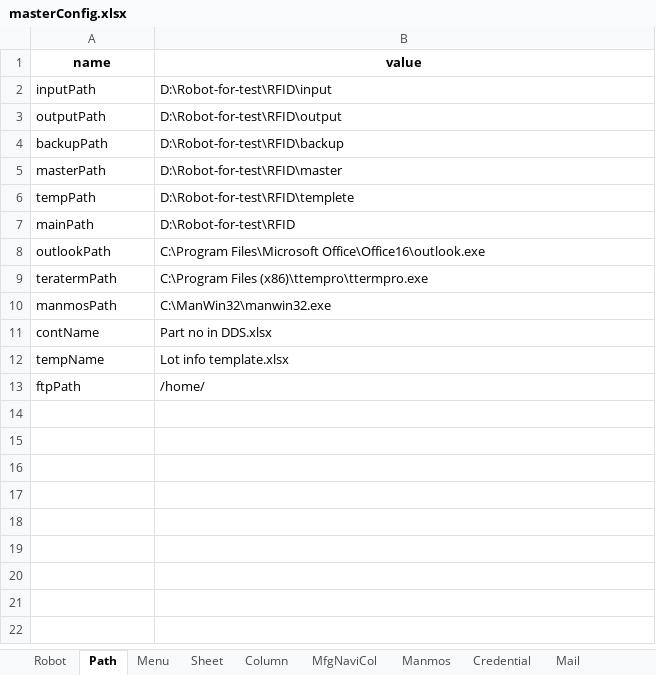
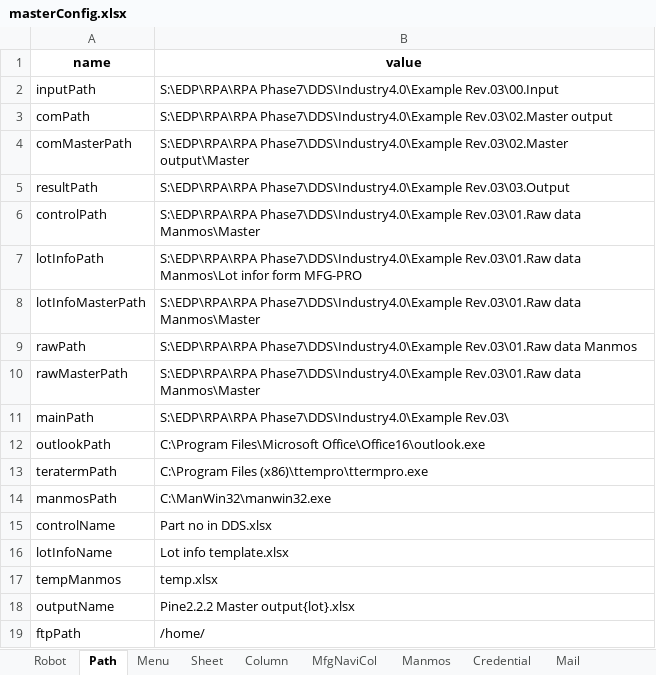
Before and after one commit to chakritamoz/ROBOTXX_DDSQA_XXX, an Excel workbook: Document/masterConfig.xlsx, sheet Path, drawn as a sheet; values as stored, in another font and other column widths than the file's, no borders; removed rows and columns are numbered as before the commit, all else as after; the diff names each change by its address in the sheet, - before the commit and + after, or states it on an @@ line.

```diff
--- a/Document/masterConfig.xlsx (sheet Path)
+++ b/Document/masterConfig.xlsx (sheet Path)
-B2 (value): D:\Robot-for-test\RFID\input
+B2 (value): S:\EDP\RPA\RPA Phase7\DDS\Industry4.0\Example Rev.03\00.Input
-row 3: outputPath | D:\Robot-for-test\RFID\output
-row 4: backupPath | D:\Robot-for-test\RFID\backup
-row 5: masterPath | D:\Robot-for-test\RFID\master
-row 6: tempPath | D:\Robot-for-test\RFID\templete
+row 3: comPath | S:\EDP\RPA\RPA Phase7\DDS\Industry4.0\Example Rev.03\02.Master output
+row 4: comMasterPath | S:\EDP\RPA\RPA Phase7\DDS\Industry4.0\Example Rev.03\02.Master output\Master
+row 5: resultPath | S:\EDP\RPA\RPA Phase7\DDS\Industry4.0\Example Rev.03\03.Output
+row 6: controlPath | S:\EDP\RPA\RPA Phase7\DDS\Industry4.0\Example Rev.03\01.Raw data Manmos\Master
+row 7: lotInfoPath | S:\EDP\RPA\RPA Phase7\DDS\Industry4.0\Example Rev.03\01.Raw data Manmos\Lot infor form MFG-PRO
+row 8: lotInfoMasterPath | S:\EDP\RPA\RPA Phase7\DDS\Industry4.0\Example Rev.03\01.Raw data Manmos\Master
+row 9: rawPath | S:\EDP\RPA\RPA Phase7\DDS\Industry4.0\Example Rev.03\01.Raw data Manmos
+row 10: rawMasterPath | S:\EDP\RPA\RPA Phase7\DDS\Industry4.0\Example Rev.03\01.Raw data Manmos\Master
-B11 (value): D:\Robot-for-test\RFID
+B11 (value): S:\EDP\RPA\RPA Phase7\DDS\Industry4.0\Example Rev.03\
-A15 (name): contName
+A15 (name): controlName
-A16 (name): tempName
+A16 (name): lotInfoName
+row 17: tempManmos | temp.xlsx
+row 18: outputName | Pine2.2.2 Master output{lot}.xlsx
```
Also changed, not shown: sheet Column, sheet Sheet, sheet MfgNaviCol, sheet Mail, sheet Robot, 53 other files.
